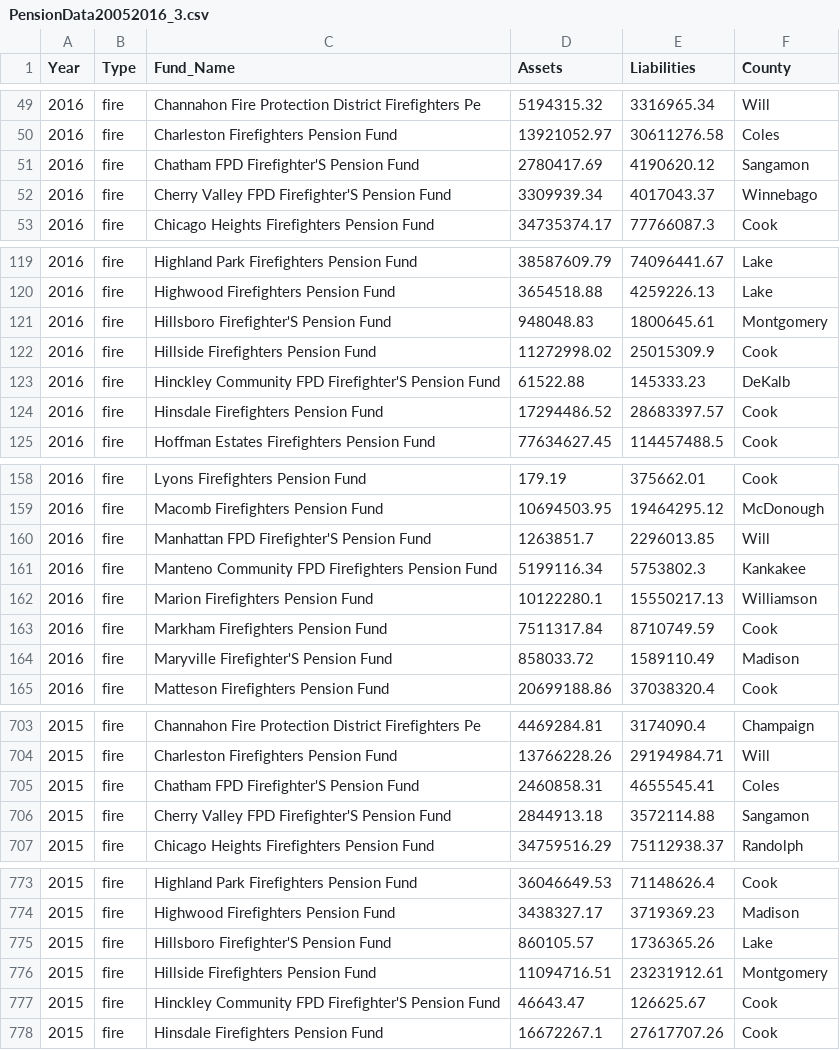
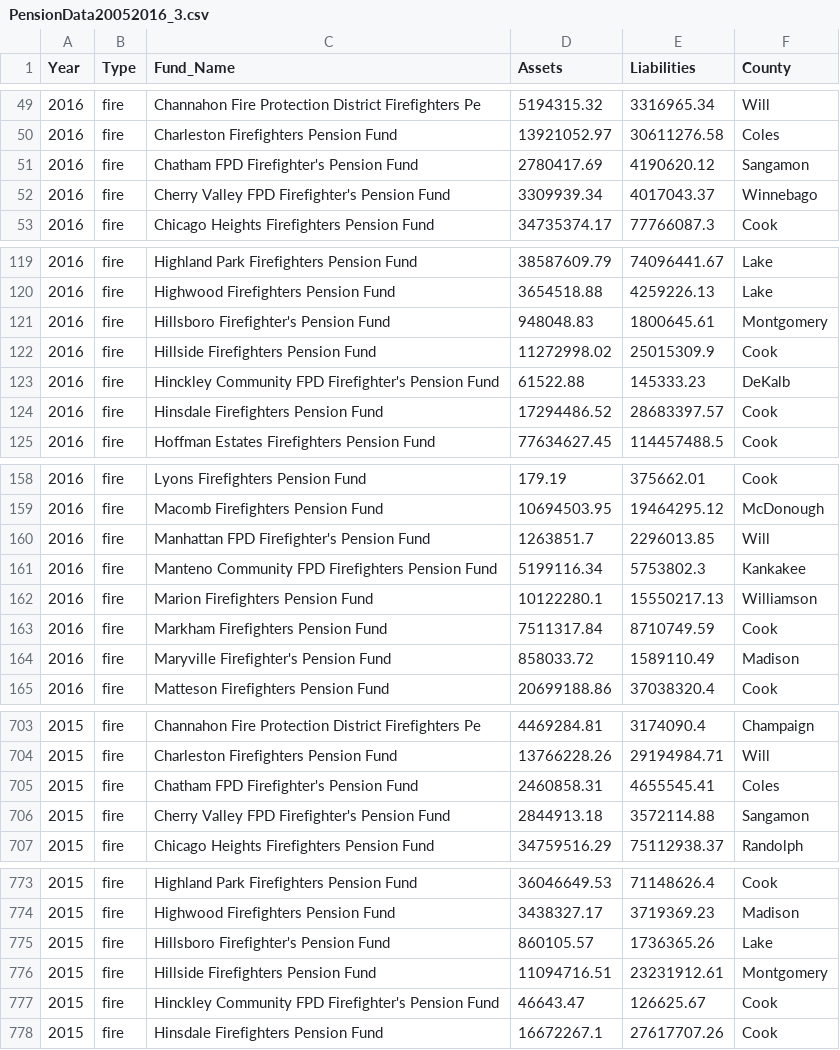
Before and after one commit to GeoffSegal/IL-Pension, a CSV file: data/PensionData20052016_3.csv, drawn as a sheet; only a part is shown, gaps mark what is left out; the diff covers the shown part only.

Commit message:
data fix

```diff
--- a/data/PensionData20052016_3.csv
+++ b/data/PensionData20052016_3.csv
@@ -50,4 +50,4 @@ Year,Type,Fund_Name,Assets,Liabilities,County
 2016,fire,Charleston Firefighters Pension Fund,13921052.97,30611276.58,Coles
-2016,fire,Chatham FPD Firefighter'S Pension Fund,2780417.69,4190620.12,Sangamon
-2016,fire,Cherry Valley FPD Firefighter'S Pension Fund,3309939.34,4017043.37,Winnebago
+2016,fire,Chatham FPD Firefighter's Pension Fund,2780417.69,4190620.12,Sangamon
+2016,fire,Cherry Valley FPD Firefighter's Pension Fund,3309939.34,4017043.37,Winnebago
 2016,fire,Chicago Heights Firefighters Pension Fund,34735374.17,77766087.3,Cook
@@ -120,5 +120,5 @@ Year,Type,Fund_Name,Assets,Liabilities,County
 2016,fire,Highwood Firefighters Pension Fund,3654518.88,4259226.13,Lake
-2016,fire,Hillsboro Firefighter'S Pension Fund,948048.83,1800645.61,Montgomery
+2016,fire,Hillsboro Firefighter's Pension Fund,948048.83,1800645.61,Montgomery
 2016,fire,Hillside Firefighters Pension Fund,11272998.02,25015309.9,Cook
-2016,fire,Hinckley Community FPD Firefighter'S Pension Fund,61522.88,145333.23,DeKalb
+2016,fire,Hinckley Community FPD Firefighter's Pension Fund,61522.88,145333.23,DeKalb
 2016,fire,Hinsdale Firefighters Pension Fund,17294486.52,28683397.57,Cook
@@ -159,3 +159,3 @@ Year,Type,Fund_Name,Assets,Liabilities,County
 2016,fire,Macomb Firefighters Pension Fund,10694503.95,19464295.12,McDonough
-2016,fire,Manhattan FPD Firefighter'S Pension Fund,1263851.7,2296013.85,Will
+2016,fire,Manhattan FPD Firefighter's Pension Fund,1263851.7,2296013.85,Will
 2016,fire,Manteno Community FPD Firefighters Pension Fund,5199116.34,5753802.3,Kankakee
@@ -163,3 +163,3 @@ Year,Type,Fund_Name,Assets,Liabilities,County
 2016,fire,Markham Firefighters Pension Fund,7511317.84,8710749.59,Cook
-2016,fire,Maryville Firefighter'S Pension Fund,858033.72,1589110.49,Madison
+2016,fire,Maryville Firefighter's Pension Fund,858033.72,1589110.49,Madison
 2016,fire,Matteson Firefighters Pension Fund,20699188.86,37038320.4,Cook
@@ -704,4 +704,4 @@ Year,Type,Fund_Name,Assets,Liabilities,County
 2015,fire,Charleston Firefighters Pension Fund,13766228.26,29194984.71,Will
-2015,fire,Chatham FPD Firefighter'S Pension Fund,2460858.31,4655545.41,Coles
-2015,fire,Cherry Valley FPD Firefighter'S Pension Fund,2844913.18,3572114.88,Sangamon
+2015,fire,Chatham FPD Firefighter's Pension Fund,2460858.31,4655545.41,Coles
+2015,fire,Cherry Valley FPD Firefighter's Pension Fund,2844913.18,3572114.88,Sangamon
 2015,fire,Chicago Heights Firefighters Pension Fund,34759516.29,75112938.37,Randolph
@@ -774,5 +774,5 @@ Year,Type,Fund_Name,Assets,Liabilities,County
 2015,fire,Highwood Firefighters Pension Fund,3438327.17,3719369.23,Madison
-2015,fire,Hillsboro Firefighter'S Pension Fund,860105.57,1736365.26,Lake
+2015,fire,Hillsboro Firefighter's Pension Fund,860105.57,1736365.26,Lake
 2015,fire,Hillside Firefighters Pension Fund,11094716.51,23231912.61,Montgomery
-2015,fire,Hinckley Community FPD Firefighter'S Pension Fund,46643.47,126625.67,Cook
+2015,fire,Hinckley Community FPD Firefighter's Pension Fund,46643.47,126625.67,Cook
 2015,fire,Hinsdale Firefighters Pension Fund,16672267.1,27617707.26,Cook
```
Also changed, not shown: 167 edited cells elsewhere in this file.
